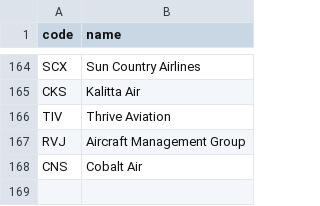
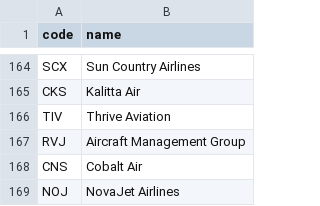
Before and after one commit to kds54/MMM-Planefinder, a CSV file: airlines.csv, drawn as a sheet; only a part is shown, gaps mark what is left out.

Commit message:
Update airlines.csv

```diff
--- a/airlines.csv
+++ b/airlines.csv
@@ -168 +168,2 @@ RVJ,Aircraft Management Group
 CNS,Cobalt Air
+NOJ,NovaJet Airlines
```
